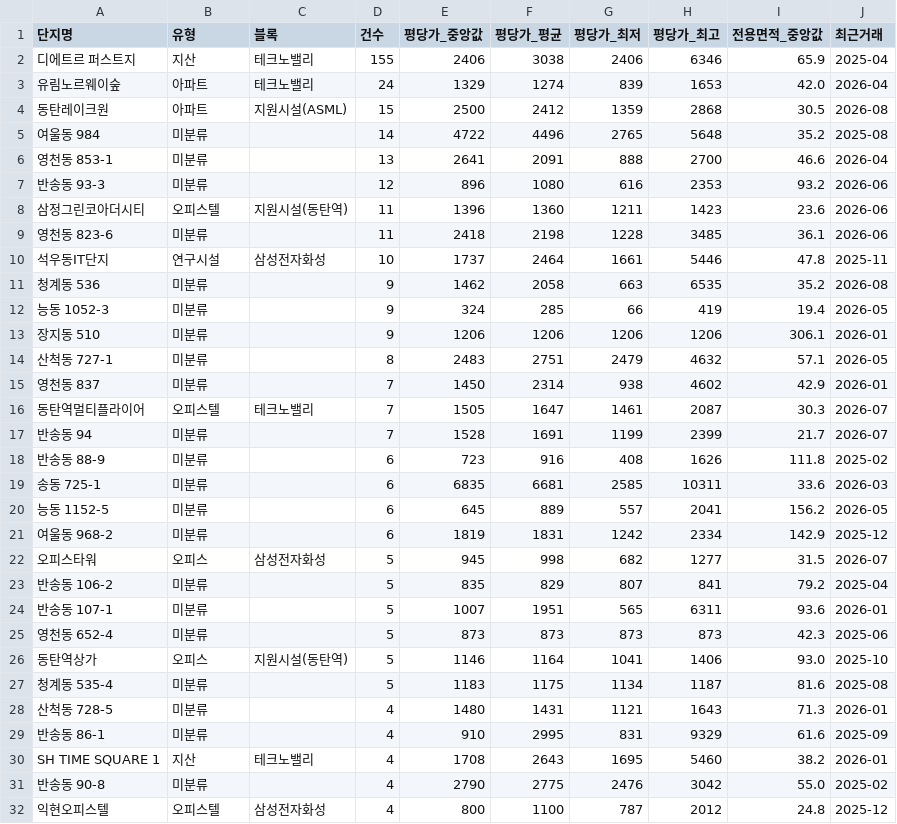
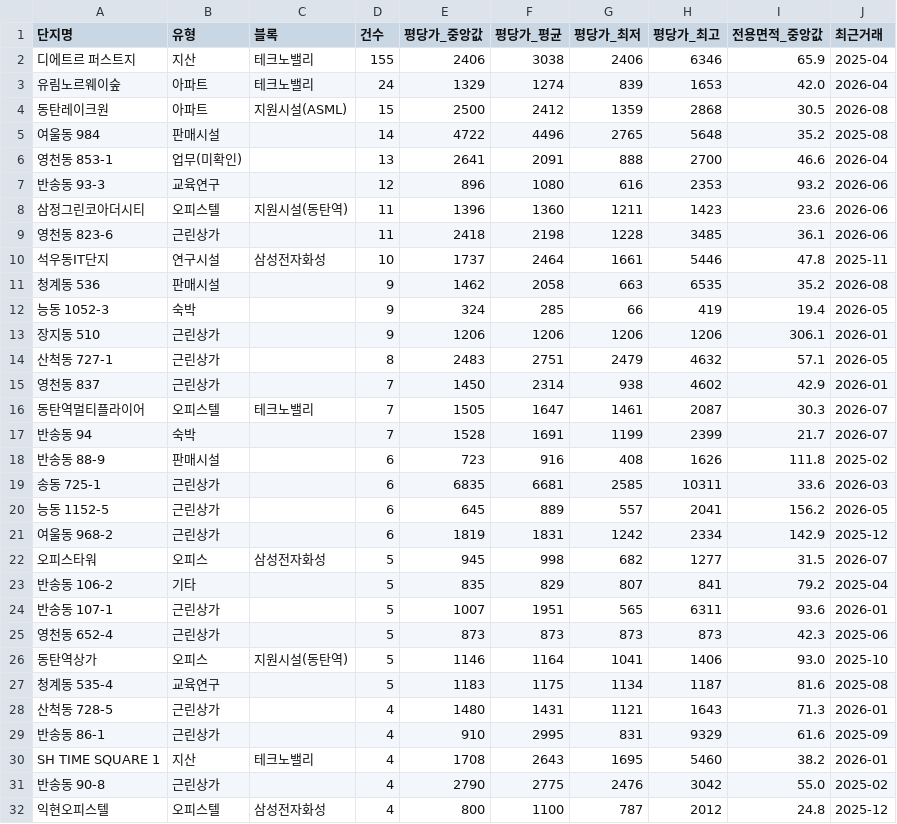
Before and after one commit to jay70park-cyber/jisik-blog-auto, a CSV file: data/by_complex.csv, drawn as a sheet; only a part is shown; the diff covers the shown part only.

```diff
--- a/data/by_complex.csv
+++ b/data/by_complex.csv
@@ -4,29 +4,29 @@
 동탄레이크원,아파트,지원시설(ASML),15,2500,2412,1359,2868,30.5,2026-08
-여울동 984,미분류,,14,4722,4496,2765,5648,35.2,2025-08
-영천동 853-1,미분류,,13,2641,2091,888,2700,46.6,2026-04
-반송동 93-3,미분류,,12,896,1080,616,2353,93.2,2026-06
+여울동 984,판매시설,,14,4722,4496,2765,5648,35.2,2025-08
+영천동 853-1,업무(미확인),,13,2641,2091,888,2700,46.6,2026-04
+반송동 93-3,교육연구,,12,896,1080,616,2353,93.2,2026-06
 삼정그린코아더시티,오피스텔,지원시설(동탄역),11,1396,1360,1211,1423,23.6,2026-06
-영천동 823-6,미분류,,11,2418,2198,1228,3485,36.1,2026-06
+영천동 823-6,근린상가,,11,2418,2198,1228,3485,36.1,2026-06
 석우동IT단지,연구시설,삼성전자화성,10,1737,2464,1661,5446,47.8,2025-11
-청계동 536,미분류,,9,1462,2058,663,6535,35.2,2026-08
-능동 1052-3,미분류,,9,324,285,66,419,19.4,2026-05
-장지동 510,미분류,,9,1206,1206,1206,1206,306.1,2026-01
-산척동 727-1,미분류,,8,2483,2751,2479,4632,57.1,2026-05
-영천동 837,미분류,,7,1450,2314,938,4602,42.9,2026-01
+청계동 536,판매시설,,9,1462,2058,663,6535,35.2,2026-08
+능동 1052-3,숙박,,9,324,285,66,419,19.4,2026-05
+장지동 510,근린상가,,9,1206,1206,1206,1206,306.1,2026-01
+산척동 727-1,근린상가,,8,2483,2751,2479,4632,57.1,2026-05
+영천동 837,근린상가,,7,1450,2314,938,4602,42.9,2026-01
 동탄역멀티플라이어,오피스텔,테크노밸리,7,1505,1647,1461,2087,30.3,2026-07
-반송동 94,미분류,,7,1528,1691,1199,2399,21.7,2026-07
-반송동 88-9,미분류,,6,723,916,408,1626,111.8,2025-02
-송동 725-1,미분류,,6,6835,6681,2585,10311,33.6,2026-03
-능동 1152-5,미분류,,6,645,889,557,2041,156.2,2026-05
-여울동 968-2,미분류,,6,1819,1831,1242,2334,142.9,2025-12
+반송동 94,숙박,,7,1528,1691,1199,2399,21.7,2026-07
+반송동 88-9,판매시설,,6,723,916,408,1626,111.8,2025-02
+송동 725-1,근린상가,,6,6835,6681,2585,10311,33.6,2026-03
+능동 1152-5,근린상가,,6,645,889,557,2041,156.2,2026-05
+여울동 968-2,근린상가,,6,1819,1831,1242,2334,142.9,2025-12
 오피스타워,오피스,삼성전자화성,5,945,998,682,1277,31.5,2026-07
-반송동 106-2,미분류,,5,835,829,807,841,79.2,2025-04
-반송동 107-1,미분류,,5,1007,1951,565,6311,93.6,2026-01
-영천동 652-4,미분류,,5,873,873,873,873,42.3,2025-06
+반송동 106-2,기타,,5,835,829,807,841,79.2,2025-04
+반송동 107-1,근린상가,,5,1007,1951,565,6311,93.6,2026-01
+영천동 652-4,근린상가,,5,873,873,873,873,42.3,2025-06
 동탄역상가,오피스,지원시설(동탄역),5,1146,1164,1041,1406,93.0,2025-10
-청계동 535-4,미분류,,5,1183,1175,1134,1187,81.6,2025-08
-산척동 728-5,미분류,,4,1480,1431,1121,1643,71.3,2026-01
-반송동 86-1,미분류,,4,910,2995,831,9329,61.6,2025-09
+청계동 535-4,교육연구,,5,1183,1175,1134,1187,81.6,2025-08
+산척동 728-5,근린상가,,4,1480,1431,1121,1643,71.3,2026-01
+반송동 86-1,근린상가,,4,910,2995,831,9329,61.6,2025-09
 SH TIME SQUARE 1,지산,테크노밸리,4,1708,2643,1695,5460,38.2,2026-01
-반송동 90-8,미분류,,4,2790,2775,2476,3042,55.0,2025-02
+반송동 90-8,근린상가,,4,2790,2775,2476,3042,55.0,2025-02
 익현오피스텔,오피스텔,삼성전자화성,4,800,1100,787,2012,24.8,2025-12
```
Also changed, not shown: 159 edited cells elsewhere in this file, data/by_type.csv, data/monthly_trend.csv, 1 other file.
